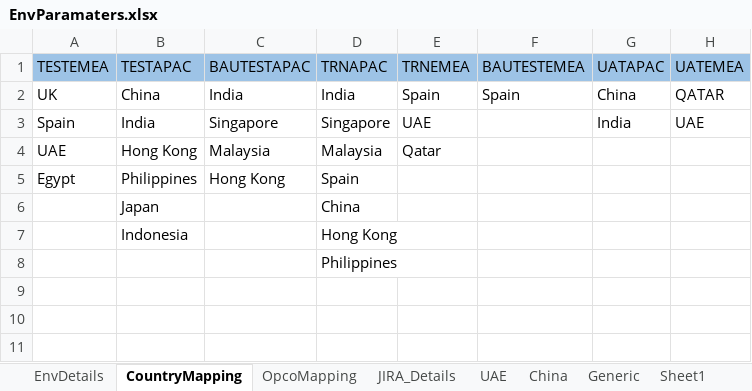
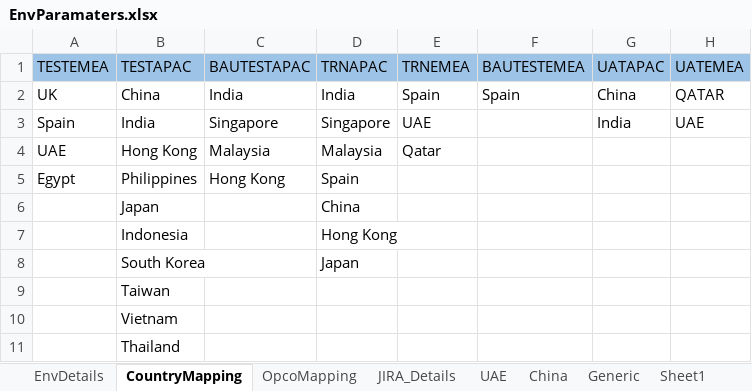
Before and after one commit to Thiyagarajan2022/GlobalTestSuiteAutomation1, an Excel workbook: WppRegpack/TestResource/EnvParamaters.xlsx, sheet CountryMapping, drawn as a sheet; values as stored, in another font and other column widths than the file's, no borders; removed rows and columns are numbered as before the commit, all else as after; the diff names each change by its address in the sheet, - before the commit and + after, or states it on an @@ line.

```diff
--- a/WppRegpack/TestResource/EnvParamaters.xlsx (sheet CountryMapping)
+++ b/WppRegpack/TestResource/EnvParamaters.xlsx (sheet CountryMapping)
-row 8:  |  |  | Philippines
+row 8:  | South Korea |  | Japan
+row 9:  | Taiwan
+row 10:  | Vietnam
+row 11:  | Thailand
```
Also changed, not shown: sheet Generic, sheet JIRA_Details, sheet OpcoMapping, sheet EnvDetails, WppRegpack/TestResource/Regression/DS_JPN_REGRESSION.xlsx, WppRegpack/TestResource/Regression/DS_QAT_REGRESSION.xlsx, 4 other files.
